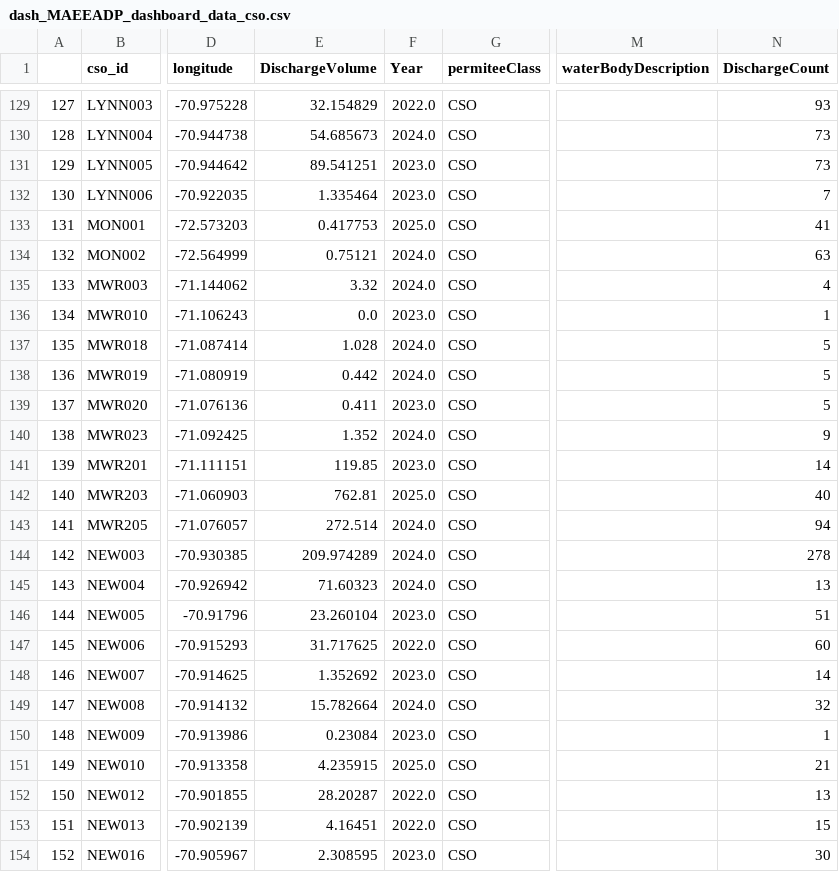
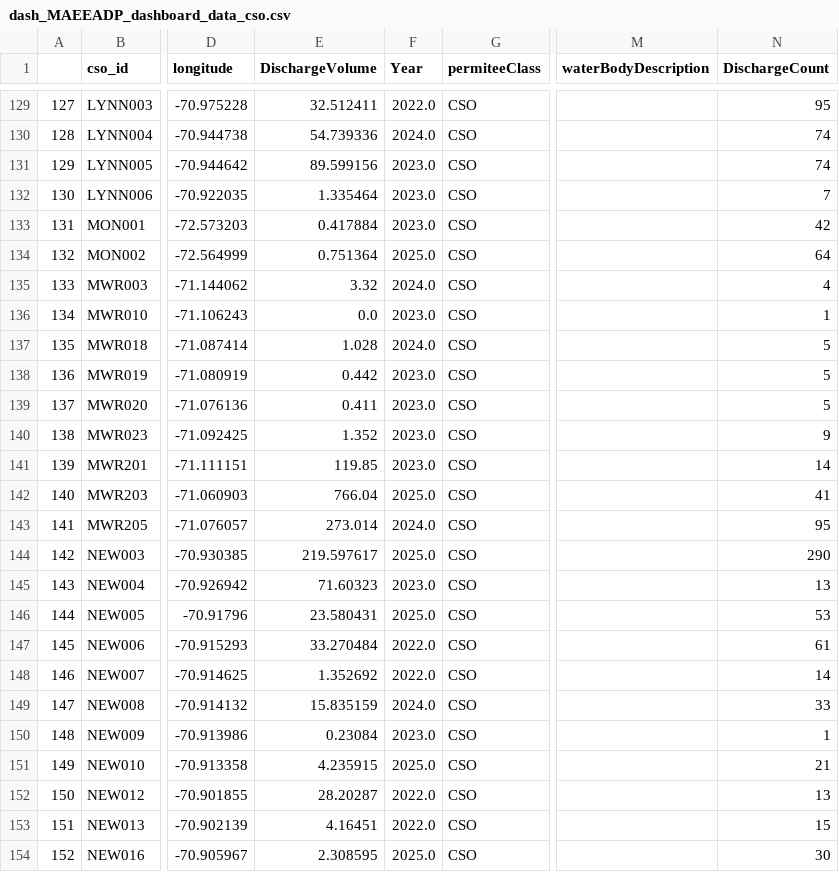
Before and after one commit to nesanders/MAenvironmentaldata, a CSV file: docs/data/dash_MAEEADP_dashboard_data_cso.csv, drawn as a sheet; only a part is shown, gaps mark what is left out; the diff covers the shown part only; the diff names each change by its address in the sheet, - before the commit and + after, or states it on an @@ line.

```diff
--- a/docs/data/dash_MAEEADP_dashboard_data_cso.csv
+++ b/docs/data/dash_MAEEADP_dashboard_data_cso.csv
-E129 (DischargeVolume): 32.154829
+E129 (DischargeVolume): 32.512411
-N129 (DischargeCount): 93
+N129 (DischargeCount): 95
-E130 (DischargeVolume): 54.685673
+E130 (DischargeVolume): 54.739336
-N130:N131 (DischargeCount): 73
+N130:N131 (DischargeCount): 74
-E131 (DischargeVolume): 89.541251
+E131 (DischargeVolume): 89.599156
-E133 (DischargeVolume): 0.417753
+E133 (DischargeVolume): 0.417884
-F133 (Year): 2025.0
+F133 (Year): 2023.0
-N133 (DischargeCount): 41
+N133 (DischargeCount): 42
-E134 (DischargeVolume): 0.75121
+E134 (DischargeVolume): 0.751364
-F134 (Year): 2024.0
+F134 (Year): 2025.0
-N134 (DischargeCount): 63
+N134 (DischargeCount): 64
-F138 (Year): 2024.0
+F138 (Year): 2023.0
-F140 (Year): 2024.0
+F140 (Year): 2023.0
-E142 (DischargeVolume): 762.81
+E142 (DischargeVolume): 766.04
-N142 (DischargeCount): 40
+N142 (DischargeCount): 41
-E143 (DischargeVolume): 272.514
+E143 (DischargeVolume): 273.014
-N143 (DischargeCount): 94
+N143 (DischargeCount): 95
-E144 (DischargeVolume): 209.974289
+E144 (DischargeVolume): 219.597617
-F144 (Year): 2024.0
+F144 (Year): 2025.0
-N144 (DischargeCount): 278
+N144 (DischargeCount): 290
-F145 (Year): 2024.0
+F145 (Year): 2023.0
-E146 (DischargeVolume): 23.260104
+E146 (DischargeVolume): 23.580431
-F146 (Year): 2023.0
+F146 (Year): 2025.0
-N146 (DischargeCount): 51
+N146 (DischargeCount): 53
-E147 (DischargeVolume): 31.717625
+E147 (DischargeVolume): 33.270484
-N147 (DischargeCount): 60
+N147 (DischargeCount): 61
-F148 (Year): 2023.0
+F148 (Year): 2022.0
-E149 (DischargeVolume): 15.782664
+E149 (DischargeVolume): 15.835159
-N149 (DischargeCount): 32
+N149 (DischargeCount): 33
-F154 (Year): 2023.0
+F154 (Year): 2025.0
```
Also changed, not shown: 93 edited cells elsewhere in this file, docs/data/Census_statepop.csv, docs/data/dash_MAEEADP_dashboard_data_ins_g_bg.csv, 35 other files.
